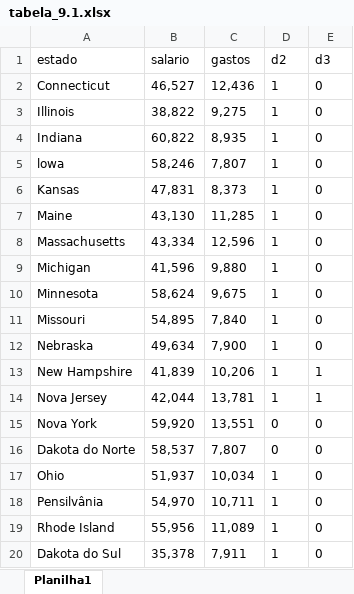
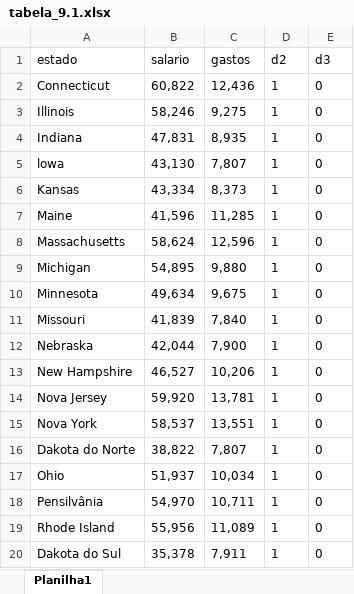
Before and after one commit to deivison1983/econometrics_learning_notes, an Excel workbook: datasets/tabela_9.1.xlsx, sheet Planilha1, drawn as a sheet; only a part is shown; values as stored, in another font and other column widths than the file's, no borders; the diff covers the shown part only; the diff names each change by its address in the sheet, - before the commit and + after, or states it on an @@ line.

```diff
--- a/datasets/tabela_9.1.xlsx (sheet Planilha1)
+++ b/datasets/tabela_9.1.xlsx (sheet Planilha1)
-B2 (salario): 46,527
+B2 (salario): 60,822
-B3 (salario): 38,822
+B3 (salario): 58,246
-B4 (salario): 60,822
+B4 (salario): 47,831
-B5 (salario): 58,246
+B5 (salario): 43,130
-B6 (salario): 47,831
+B6 (salario): 43,334
-B7 (salario): 43,130
+B7 (salario): 41,596
-B8 (salario): 43,334
+B8 (salario): 58,624
-B9 (salario): 41,596
+B9 (salario): 54,895
-B10 (salario): 58,624
+B10 (salario): 49,634
-B11 (salario): 54,895
+B11 (salario): 41,839
-B12 (salario): 49,634
+B12 (salario): 42,044
-B13 (salario): 41,839
+B13 (salario): 46,527
-E13:E14 (d3): 1
+E13:E14 (d3): 0
-B14 (salario): 42,044
+B14 (salario): 59,920
-B15 (salario): 59,920
+B15 (salario): 58,537
-D15:D16 (d2): 0
+D15:D16 (d2): 1
-B16 (salario): 58,537
+B16 (salario): 38,822
```
Also changed, not shown: 4 edited cells and cell formats elsewhere in this sheet, datasets/tabela_9.4.xlsx.
